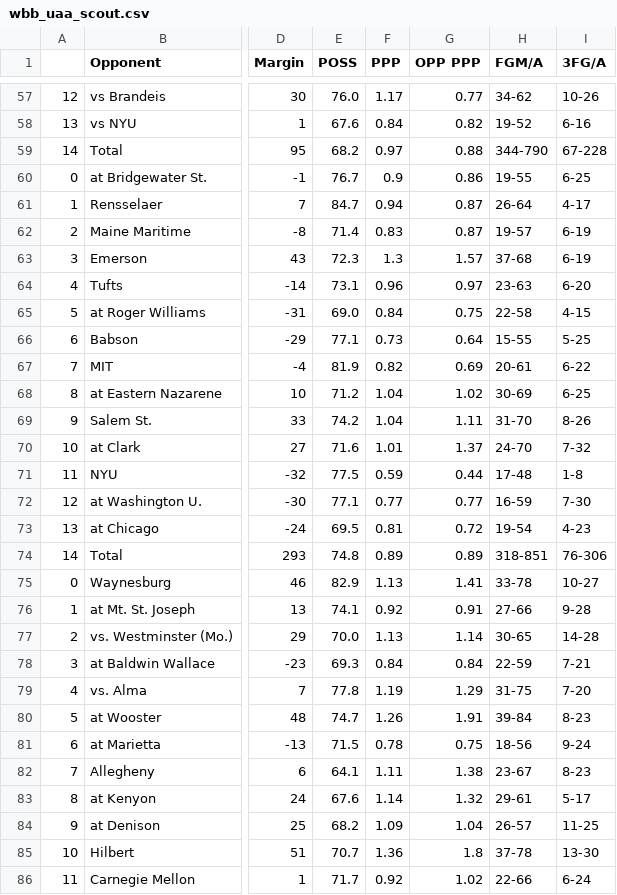
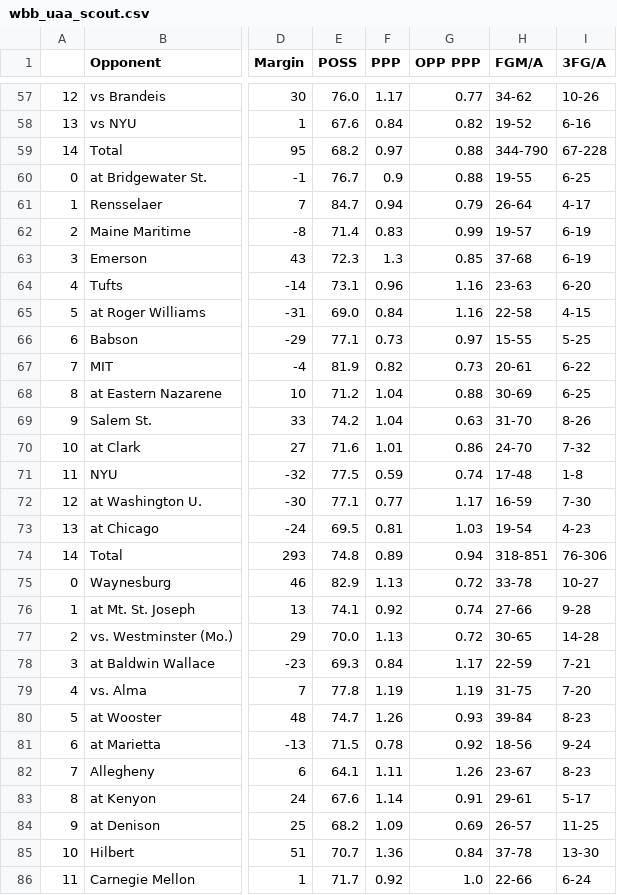
Before and after one commit to jeremydumalig/Chicago-Analytics, a CSV file: wbb_uaa_scout.csv, drawn as a sheet; only a part is shown, gaps mark what is left out; the diff covers the shown part only; the diff names each change by its address in the sheet, - before the commit and + after, or states it on an @@ line.

```diff
--- a/wbb_uaa_scout.csv
+++ b/wbb_uaa_scout.csv
-G60 (OPP PPP): 0.86
+G60 (OPP PPP): 0.88
-G61 (OPP PPP): 0.87
+G61 (OPP PPP): 0.79
-G62 (OPP PPP): 0.87
+G62 (OPP PPP): 0.99
-G63 (OPP PPP): 1.57
+G63 (OPP PPP): 0.85
-G64 (OPP PPP): 0.97
+G64 (OPP PPP): 1.16
-G65 (OPP PPP): 0.75
+G65 (OPP PPP): 1.16
-G66 (OPP PPP): 0.64
+G66 (OPP PPP): 0.97
-G67 (OPP PPP): 0.69
+G67 (OPP PPP): 0.73
-G68 (OPP PPP): 1.02
+G68 (OPP PPP): 0.88
-G69 (OPP PPP): 1.11
+G69 (OPP PPP): 0.63
-G70 (OPP PPP): 1.37
+G70 (OPP PPP): 0.86
-G71 (OPP PPP): 0.44
+G71 (OPP PPP): 0.74
-G72 (OPP PPP): 0.77
+G72 (OPP PPP): 1.17
-G73 (OPP PPP): 0.72
+G73 (OPP PPP): 1.03
-G74 (OPP PPP): 0.89
+G74 (OPP PPP): 0.94
-G75 (OPP PPP): 1.41
+G75 (OPP PPP): 0.72
-G76 (OPP PPP): 0.91
+G76 (OPP PPP): 0.74
-G77 (OPP PPP): 1.14
+G77 (OPP PPP): 0.72
-G78 (OPP PPP): 0.84
+G78 (OPP PPP): 1.17
-G79 (OPP PPP): 1.29
+G79 (OPP PPP): 1.19
-G80 (OPP PPP): 1.91
+G80 (OPP PPP): 0.93
-G81 (OPP PPP): 0.75
+G81 (OPP PPP): 0.92
-G82 (OPP PPP): 1.38
+G82 (OPP PPP): 1.26
-G83 (OPP PPP): 1.32
+G83 (OPP PPP): 0.91
-G84 (OPP PPP): 1.04
+G84 (OPP PPP): 0.69
-G85 (OPP PPP): 1.8
+G85 (OPP PPP): 0.84
-G86 (OPP PPP): 1.02
+G86 (OPP PPP): 1.0
```
Also changed, not shown: 18 edited cells elsewhere in this file, mbb_uaa_scout.csv, 1 other file.
